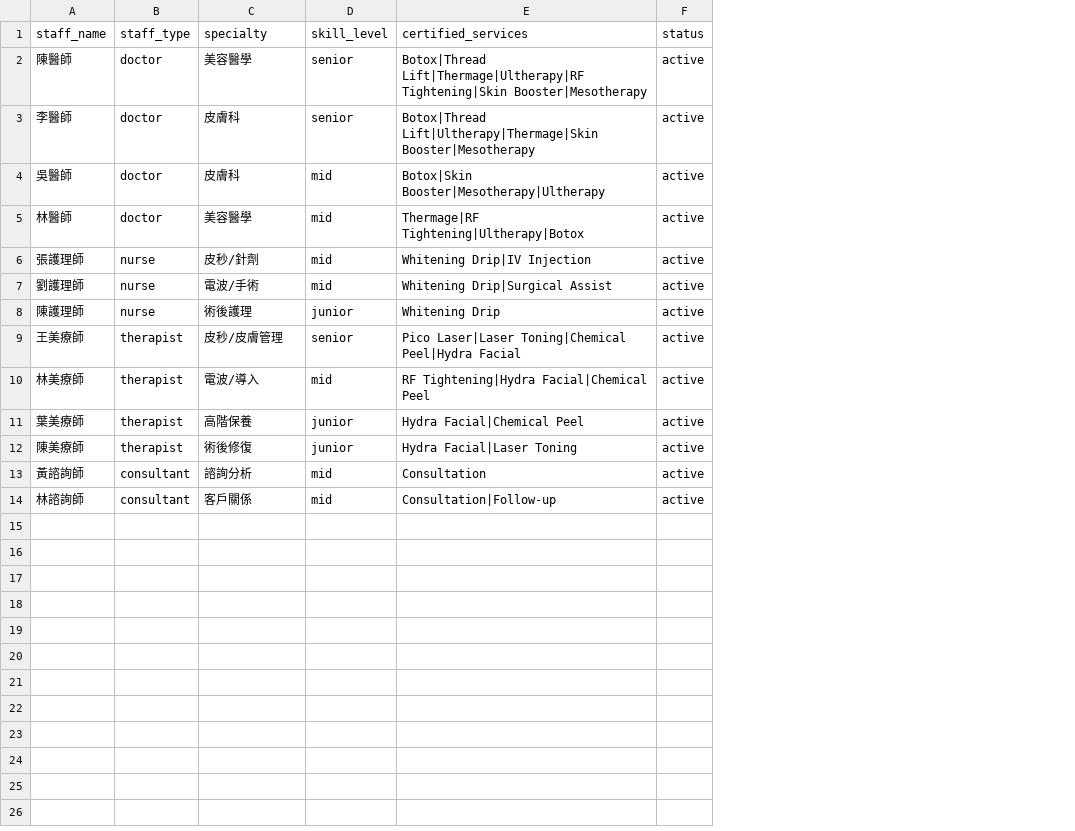
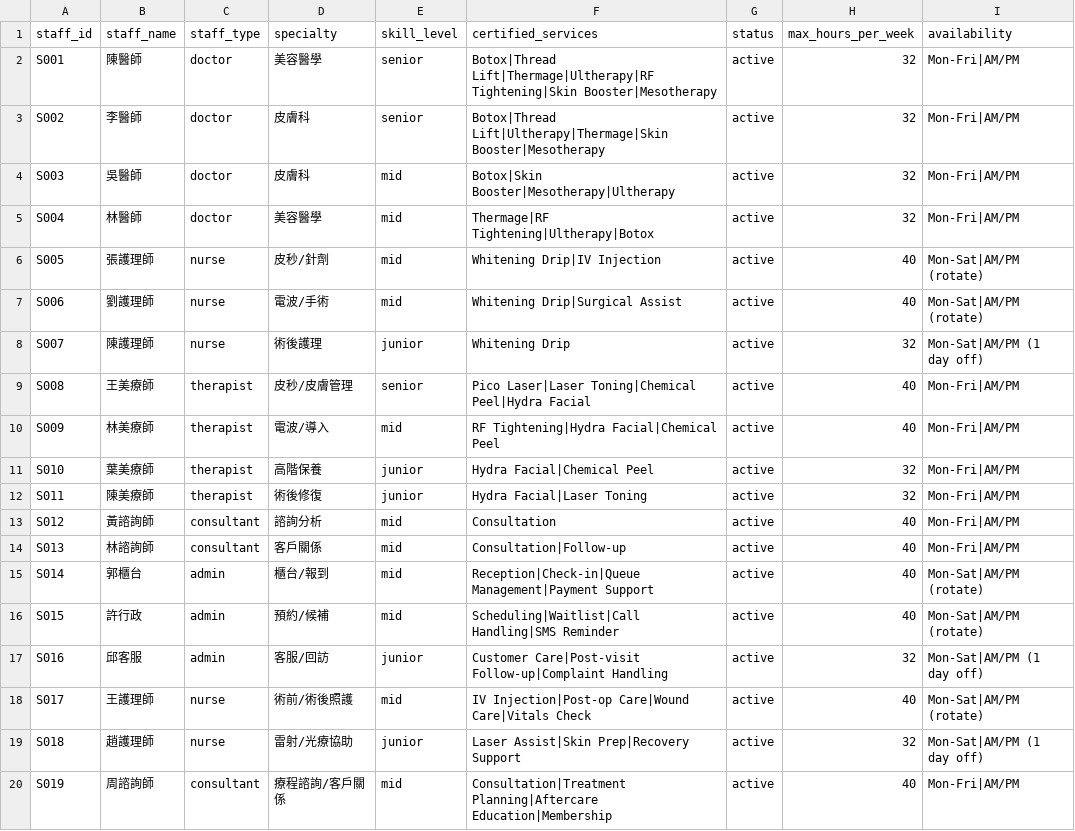
Before and after one commit to rtu753951-alt/smart-clinic-dashboard, a CSV file: public/data/staff.csv, drawn as a sheet; the diff names each change by its address in the sheet, - before the commit and + after, or states it on an @@ line.

Commit message:
feat: implement Admin KPI card and update README

```diff
--- a/public/data/staff.csv
+++ b/public/data/staff.csv
+column A (staff_id), rows 2-14: S001 | S002 | S003 | S004 | S005 | S006 | S007 | S008 | S009 | S010 | S011 | S012 | S013
+column H (max_hours_per_week), rows 2-14: 32 | 32 | 32 | 32 | 40 | 40 | 32 | 40 | 40 | 32 | 32 | 40 | 40
+column I (availability), rows 2-14: Mon-Fri|AM/PM | Mon-Fri|AM/PM | Mon-Fri|AM/PM | Mon-Fri|AM/PM | Mon-Sat|AM/PM (rotate) | Mon-Sat|AM/PM (rotate) | Mon-Sat|AM/PM (1 day off) | Mon-Fri|AM/PM | Mon-Fri|AM/PM | Mon-Fri|AM/PM | Mon-Fri|AM/PM | Mon-Fri|AM/PM | Mon-Fri|AM/PM
+row 15: S014 | 郭櫃台 | admin | 櫃台/報到 | mid | Reception|Check-in|Queue Management|Payment Support | active | 40 | Mon-Sat|AM/PM (rotate)
+row 16: S015 | 許行政 | admin | 預約/候補 | mid | Scheduling|Waitlist|Call Handling|SMS Reminder | active | 40 | Mon-Sat|AM/PM (rotate)
+row 17: S016 | 邱客服 | admin | 客服/回訪 | junior | Customer Care|Post-visit Follow-up|Complaint Handling | active | 32 | Mon-Sat|AM/PM (1 day off)
+row 18: S017 | 王護理師 | nurse | 術前/術後照護 | mid | IV Injection|Post-op Care|Wound Care|Vitals Check | active | 40 | Mon-Sat|AM/PM (rotate)
+row 19: S018 | 趙護理師 | nurse | 雷射/光療協助 | junior | Laser Assist|Skin Prep|Recovery Support | active | 32 | Mon-Sat|AM/PM (1 day off)
+row 20: S019 | 周諮詢師 | consultant | 療程諮詢/客戶關係 | mid | Consultation|Treatment Planning|Aftercare Education|Membership | active | 40 | Mon-Fri|AM/PM
```
Also changed, not shown: 34 other files.
